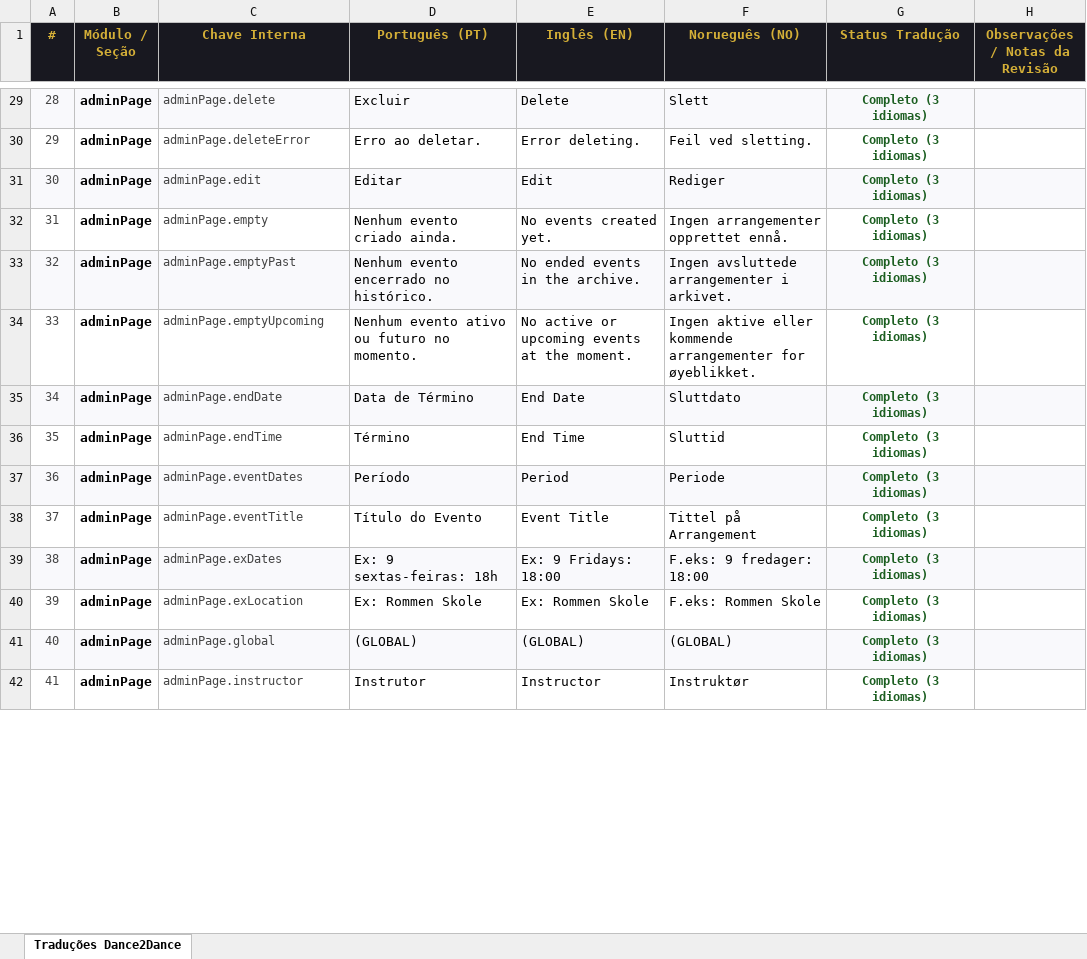
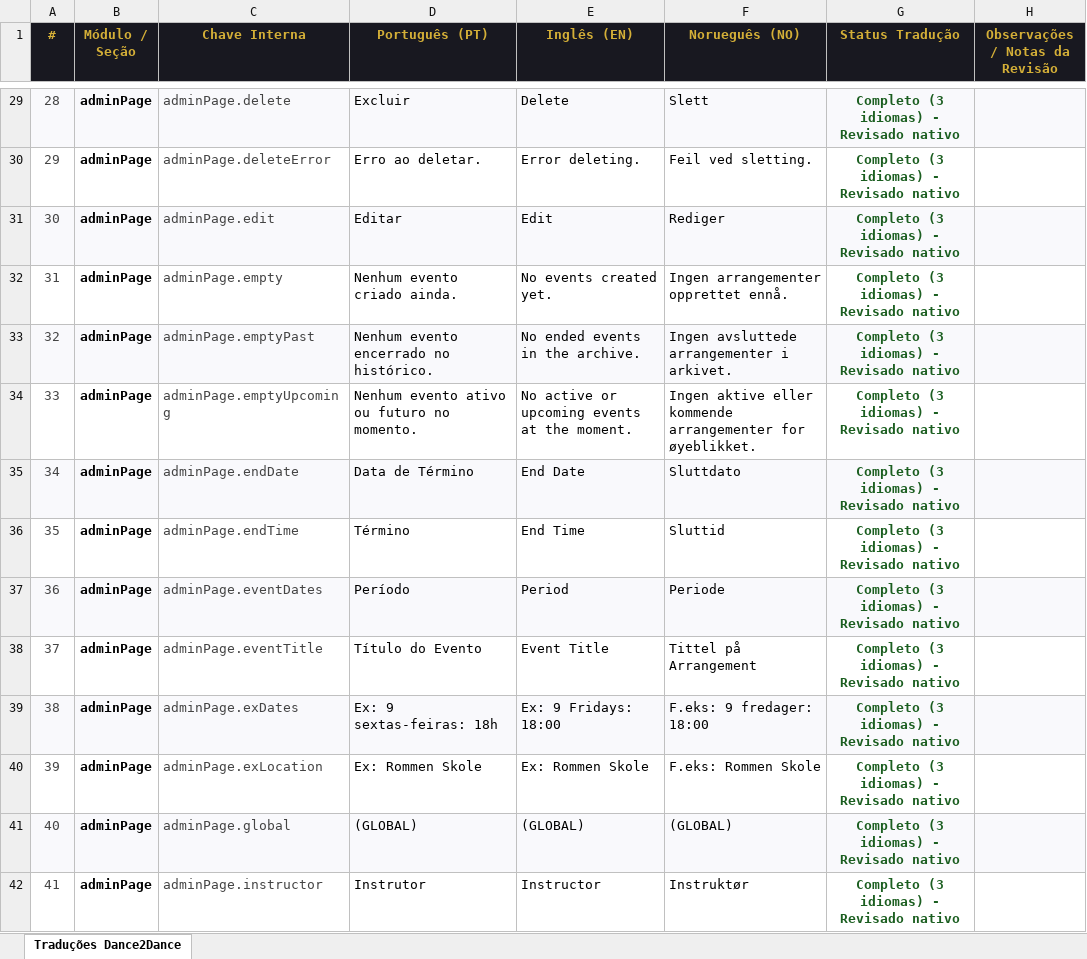
Before and after one commit to Mahendraswaha/dance2dance-website, an Excel workbook: translations Dance2Dance.xlsx, sheet Traduções Dance2Dance, drawn as a sheet; only a part is shown, gaps mark what is left out; values as stored, in another font and other column widths than the file's, no borders; the diff covers the shown part only; the diff names each change by its address in the sheet, - before the commit and + after, or states it on an @@ line.

Commit message:
refinando a tradução

```diff
--- a/translations Dance2Dance.xlsx (sheet Traduções Dance2Dance)
+++ b/translations Dance2Dance.xlsx (sheet Traduções Dance2Dance)
@@ A29:A42 text size: larger @@
@@ C29:C42 text size: larger @@
-G29:G42 (Status Tradução): Completo (3 idiomas)
+G29:G42 (Status Tradução): Completo (3 idiomas) - Revisado nativo
@@ G29:G42 text size: larger @@
```
Also changed, not shown: 38 added rows, 944 edited cells and cell formats elsewhere in this sheet, 6 other files.
